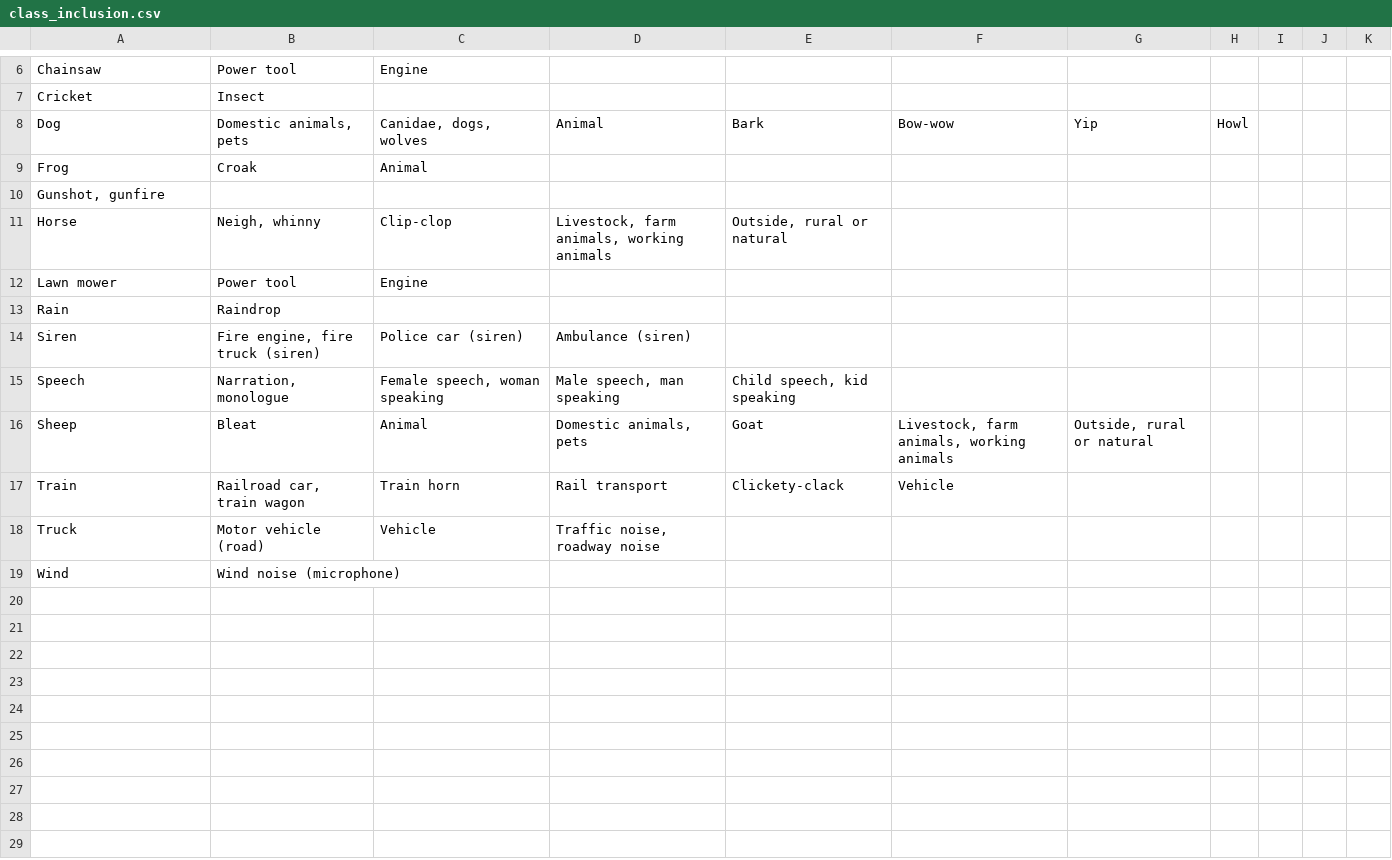
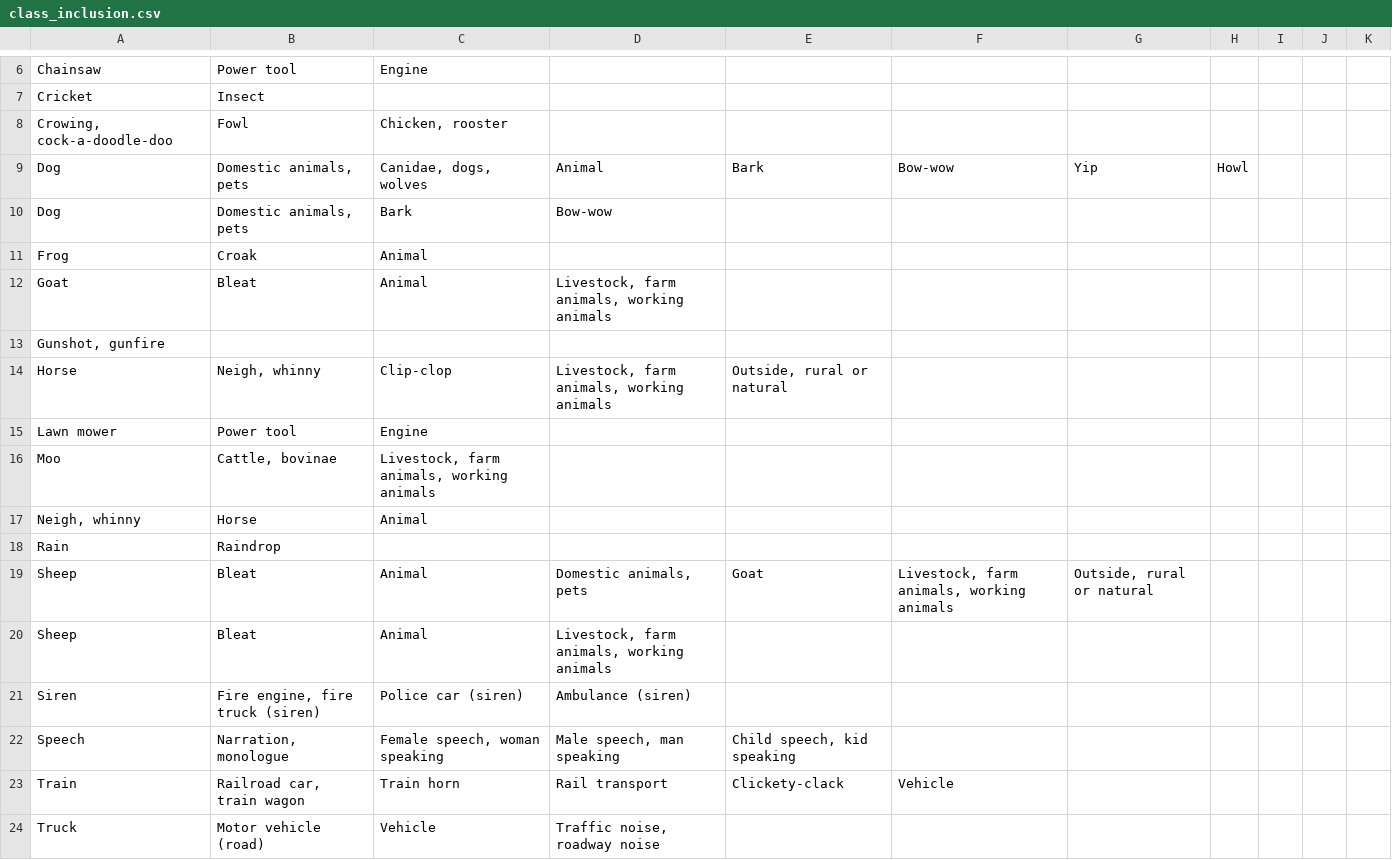
Before and after one commit to jhuus/BRITE-Kit, a CSV file: data/audioset/class_inclusion.csv, drawn as a sheet; only a part is shown, gaps mark what is left out; the shorter side is filled out with more unchanged rows.

Commit message:
add some audioset classes

```diff
--- a/data/audioset/class_inclusion.csv
+++ b/data/audioset/class_inclusion.csv
@@ -7,4 +7,7 @@ Chainsaw,Power tool,Engine,,,,,,,,
 Cricket,Insect,,,,,,,,,
+"Crowing, cock-a-doodle-doo",Fowl,"Chicken, rooster",,,,,,,,
 Dog,"Domestic animals, pets","Canidae, dogs, wolves",Animal,Bark,Bow-wow,Yip,Howl,,,
+Dog,"Domestic animals, pets",Bark,Bow-wow,,,,,,,
 Frog,Croak,Animal,,,,,,,,
+Goat,Bleat,Animal,"Livestock, farm animals, working animals",,,,,,,
 "Gunshot, gunfire",,,,,,,,,,
@@ -12,6 +15,9 @@ Horse,"Neigh, whinny",Clip-clop,"Livestock, farm animals, working animals","Outs
 Lawn mower,Power tool,Engine,,,,,,,,
+Moo,"Cattle, bovinae","Livestock, farm animals, working animals",,,,,,,,
+"Neigh, whinny",Horse,Animal,,,,,,,,
 Rain,Raindrop,,,,,,,,,
+Sheep,Bleat,Animal,"Domestic animals, pets",Goat,"Livestock, farm animals, working animals","Outside, rural or natural",,,,
+Sheep,Bleat,Animal,"Livestock, farm animals, working animals",,,,,,,
 Siren,"Fire engine, fire truck (siren)",Police car (siren),Ambulance (siren),,,,,,,
 Speech,"Narration, monologue","Female speech, woman speaking","Male speech, man speaking","Child speech, kid speaking",,,,,,
-Sheep,Bleat,Animal,"Domestic animals, pets",Goat,"Livestock, farm animals, working animals","Outside, rural or natural",,,,
 Train,"Railroad car, train wagon",Train horn,Rail transport,Clickety-clack,Vehicle,,,,,
```
